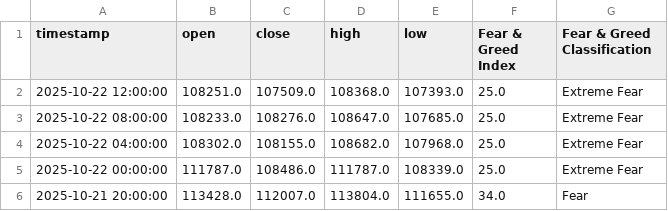
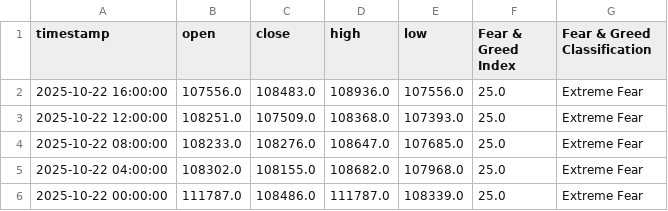
Before and after one commit to MetalGrey/btc-fgi-daily-2020, a CSV file: datasets/btc_with_fgi_4h.csv, drawn as a sheet; only a part is shown; the shorter side is filled out with more unchanged rows.

```diff
--- a/datasets/btc_with_fgi_4h.csv
+++ b/datasets/btc_with_fgi_4h.csv
@@ -1,2 +1,3 @@
 timestamp,open,close,high,low,Fear & Greed Index,Fear & Greed Classification
+2025-10-22 16:00:00,107556.0,108483.0,108936.0,107556.0,25.0,Extreme Fear
 2025-10-22 12:00:00,108251.0,107509.0,108368.0,107393.0,25.0,Extreme Fear
```
